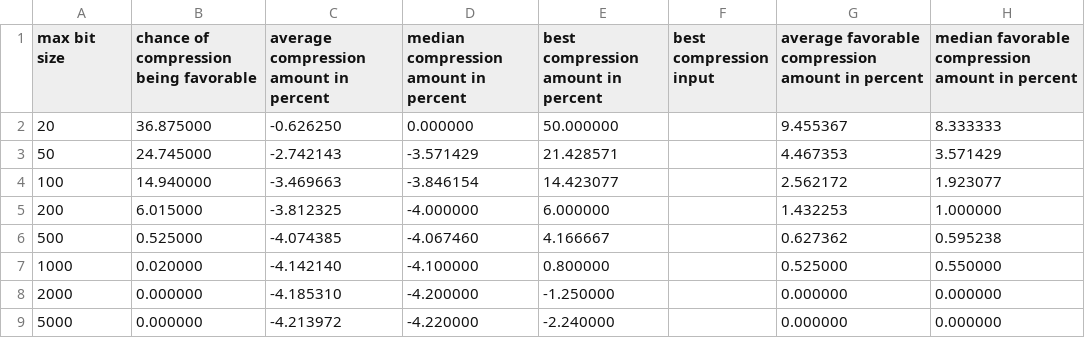
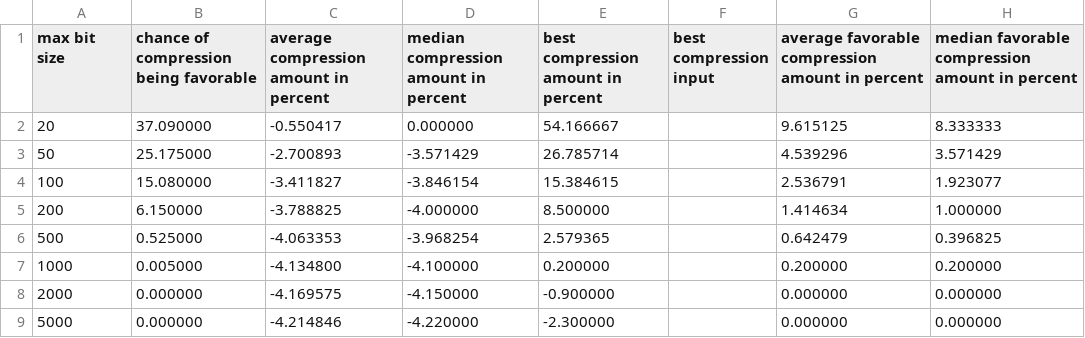
Before and after one commit to pRizz/zeckendorf, a CSV file: statistics_history/sampled_statistics_up_to_5000_bits.csv.csv, drawn as a sheet.

Commit message:
Refactor random byte generation and enhance reproducibility in `generate_statistics.rs`
- Updated the random byte generation function to accept a mutable reference to a seeded `StdRng`, ensuring reproducible results.
- Introduced a constant for the random number generator seed.
- Modified x-axis labeling in plots to improve readability by formatting large numbers in a more user-friendly manner.
- Regenerated compression statistics plot and updated the corresponding CSV data for improved accuracy.

```diff
--- a/statistics_history/sampled_statistics_up_to_5000_bits.csv.csv
+++ b/statistics_history/sampled_statistics_up_to_5000_bits.csv.csv
@@ -1,9 +1,9 @@
 max bit size,chance of compression being favorable,average compression amount in percent,median compression amount in percent,best compression amount in percent,best compression input,average favorable compression amount in percent,median favorable compression amount in percent
-20,36.875000,-0.626250,0.000000,50.000000,,9.455367,8.333333
-50,24.745000,-2.742143,-3.571429,21.428571,,4.467353,3.571429
-100,14.940000,-3.469663,-3.846154,14.423077,,2.562172,1.923077
-200,6.015000,-3.812325,-4.000000,6.000000,,1.432253,1.000000
-500,0.525000,-4.074385,-4.067460,4.166667,,0.627362,0.595238
-1000,0.020000,-4.142140,-4.100000,0.800000,,0.525000,0.550000
-2000,0.000000,-4.185310,-4.200000,-1.250000,,0.000000,0.000000
-5000,0.000000,-4.213972,-4.220000,-2.240000,,0.000000,0.000000
+20,37.090000,-0.550417,0.000000,54.166667,,9.615125,8.333333
+50,25.175000,-2.700893,-3.571429,26.785714,,4.539296,3.571429
+100,15.080000,-3.411827,-3.846154,15.384615,,2.536791,1.923077
+200,6.150000,-3.788825,-4.000000,8.500000,,1.414634,1.000000
+500,0.525000,-4.063353,-3.968254,2.579365,,0.642479,0.396825
+1000,0.005000,-4.134800,-4.100000,0.200000,,0.200000,0.200000
+2000,0.000000,-4.169575,-4.150000,-0.900000,,0.000000,0.000000
+5000,0.000000,-4.214846,-4.220000,-2.300000,,0.000000,0.000000
```
Also changed, not shown: 2 other files.
